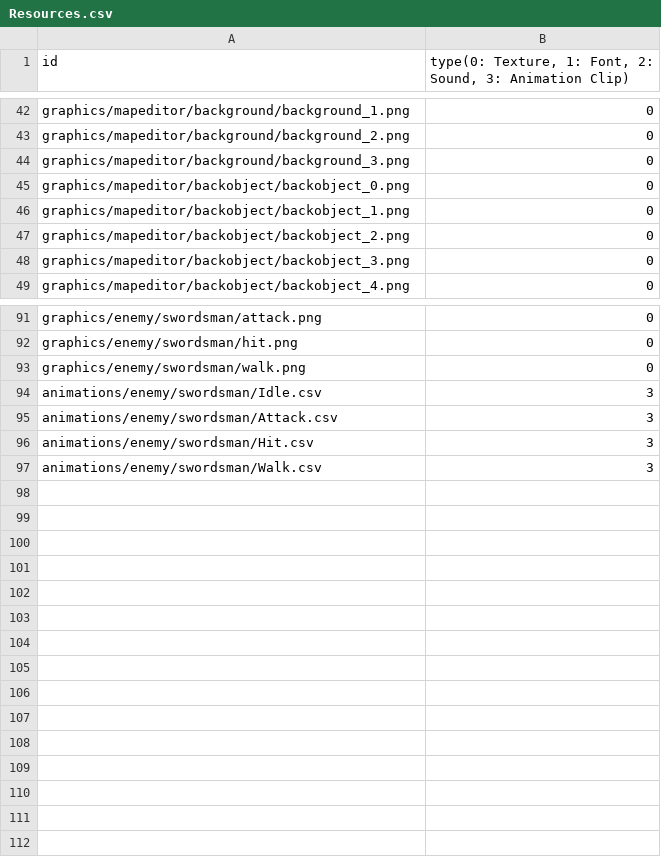
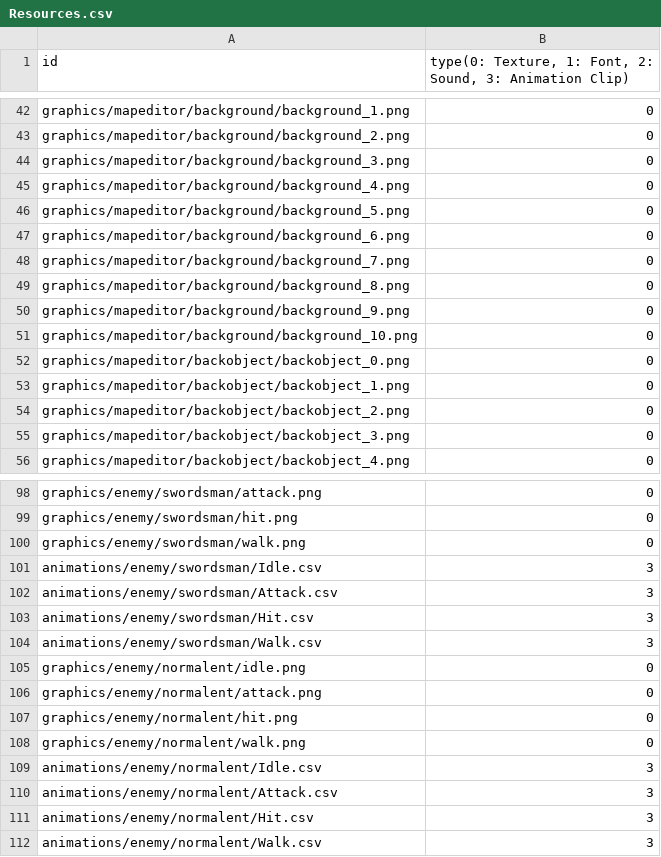
Before and after one commit to MinWooPark98/Skul, a CSV file: skul/skul-bin/Resources.csv, drawn as a sheet; only a part is shown, gaps mark what is left out; the diff names each change by its address in the sheet, - before the commit and + after, or states it on an @@ line.

Commit message:
enemy 리소스 추가 / 다른 type의 enemy 하드 코딩으로 탐색 범위, 공격 범위, 공격력, 이동속도 등 다르게 설정

```diff
--- a/skul/skul-bin/Resources.csv
+++ b/skul/skul-bin/Resources.csv
+row 45: graphics/mapeditor/background/background_4.png | 0
+row 46: graphics/mapeditor/background/background_5.png | 0
+row 47: graphics/mapeditor/background/background_6.png | 0
+row 48: graphics/mapeditor/background/background_7.png | 0
+row 49: graphics/mapeditor/background/background_8.png | 0
+row 50: graphics/mapeditor/background/background_9.png | 0
+row 51: graphics/mapeditor/background/background_10.png | 0
+row 105: graphics/enemy/normalent/idle.png | 0
+row 106: graphics/enemy/normalent/attack.png | 0
+row 107: graphics/enemy/normalent/hit.png | 0
+row 108: graphics/enemy/normalent/walk.png | 0
+row 109: animations/enemy/normalent/Idle.csv | 3
+row 110: animations/enemy/normalent/Attack.csv | 3
+row 111: animations/enemy/normalent/Hit.csv | 3
+row 112: animations/enemy/normalent/Walk.csv | 3
```
Also changed, not shown: skul/skul-bin/tables/mapeditor/mapeditor_background.csv, 35 other files.
